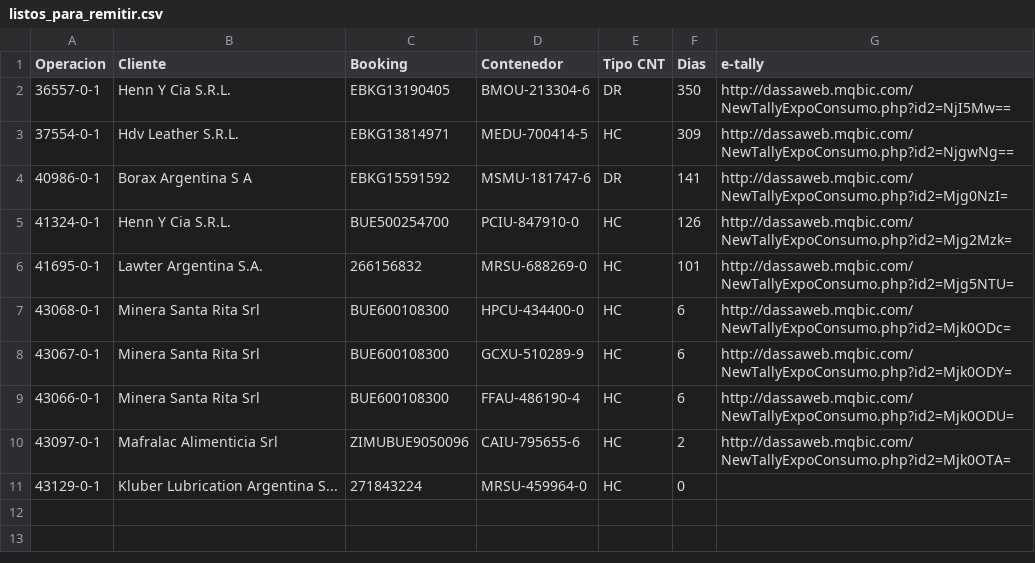
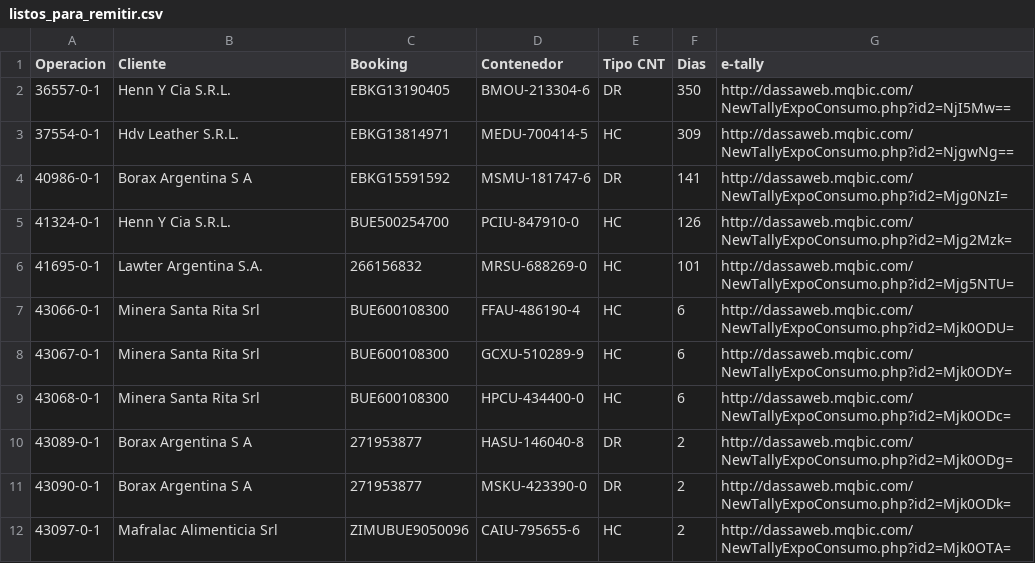
Before and after one commit to marajadesantelmo/dassa_operativo_stream, a CSV file: data/listos_para_remitir.csv, drawn as a sheet.

```diff
--- a/data/listos_para_remitir.csv
+++ b/data/listos_para_remitir.csv
@@ -6,6 +6,7 @@ Operacion,Cliente,Booking,Contenedor,Tipo CNT,Dias,e-tally
 41695-0-1,Lawter Argentina S.A.,266156832,MRSU-688269-0,HC,101,http://dassaweb.mqbic.com/NewTallyExpoConsumo.php?id2=Mjg5NTU=
+43066-0-1,Minera Santa Rita Srl,BUE600108300,FFAU-486190-4,HC,6,http://dassaweb.mqbic.com/NewTallyExpoConsumo.php?id2=Mjk0ODU=
+43067-0-1,Minera Santa Rita Srl,BUE600108300,GCXU-510289-9,HC,6,http://dassaweb.mqbic.com/NewTallyExpoConsumo.php?id2=Mjk0ODY=
 43068-0-1,Minera Santa Rita Srl,BUE600108300,HPCU-434400-0,HC,6,http://dassaweb.mqbic.com/NewTallyExpoConsumo.php?id2=Mjk0ODc=
-43067-0-1,Minera Santa Rita Srl,BUE600108300,GCXU-510289-9,HC,6,http://dassaweb.mqbic.com/NewTallyExpoConsumo.php?id2=Mjk0ODY=
-43066-0-1,Minera Santa Rita Srl,BUE600108300,FFAU-486190-4,HC,6,http://dassaweb.mqbic.com/NewTallyExpoConsumo.php?id2=Mjk0ODU=
+43089-0-1,Borax Argentina S A,271953877,HASU-146040-8,DR,2,http://dassaweb.mqbic.com/NewTallyExpoConsumo.php?id2=Mjk0ODg=
+43090-0-1,Borax Argentina S A,271953877,MSKU-423390-0,DR,2,http://dassaweb.mqbic.com/NewTallyExpoConsumo.php?id2=Mjk0ODk=
 43097-0-1,Mafralac Alimenticia Srl,ZIMUBUE9050096,CAIU-795655-6,HC,2,http://dassaweb.mqbic.com/NewTallyExpoConsumo.php?id2=Mjk0OTA=
-43129-0-1,Kluber Lubrication Argentina S...,271843224,MRSU-459964-0,HC,0,
```
Also changed, not shown: TallyBIEXPO.csv, data/a_consolidar.csv, 12 other files.
